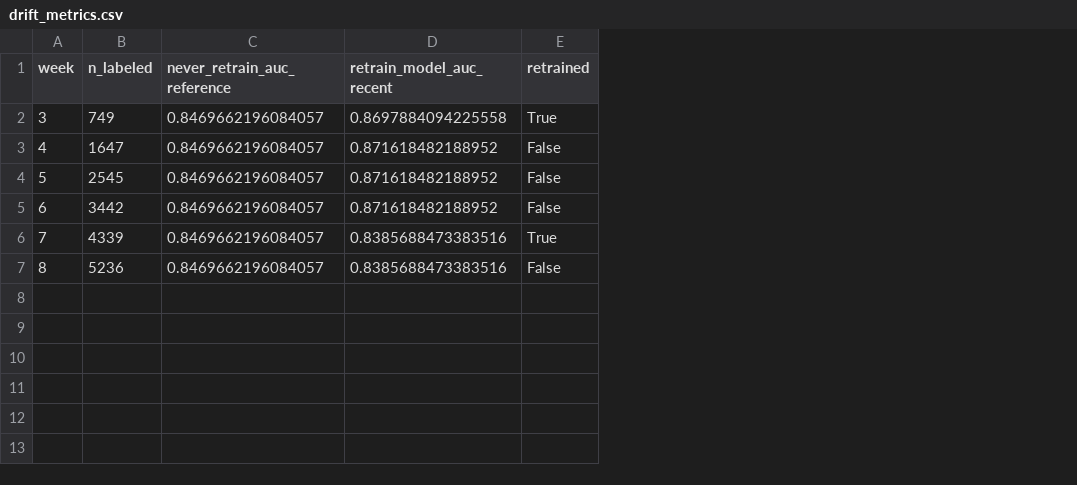
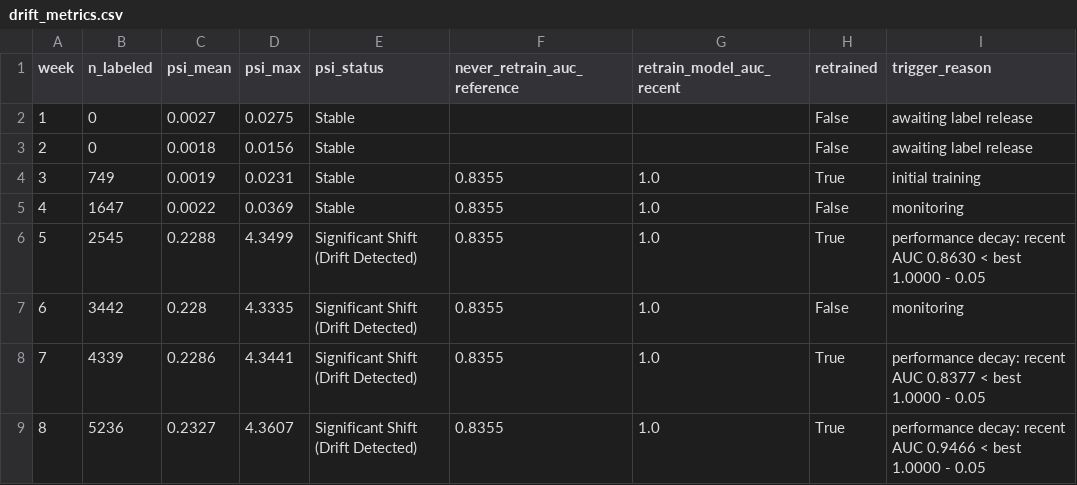
Before and after one commit to Manwelws/Final-Project, a CSV file: data/drift/drift_metrics.csv, drawn as a sheet; removed rows and columns are numbered as before the commit, all else as after; the diff names each change by its address in the sheet, - before the commit and + after, or states it on an @@ line.

Commit message:
feat(simulator): ADR 0001 production model integration, PSI drift monitoring, and exponential sample decay (#7)
- Replace SimpleLogisticRegression in simulate_retraining.py with serialized production candidate model
- Add Unsupervised Data Drift Monitor calculating Population Stability Index (PSI) on incoming weekly batches
- Implement Exponential Sample Decay (0.85 ** weeks_old) weighting on historical data during retraining
- Retain 2-week label delay and performance decay triggers under week 5-8 covariate & concept drift
- Update data/drift/drift_metrics.csv and retraining metrics artifacts
- Add tests for PSI drift detection, sample weighting, and simulator outputs

```diff
--- a/data/drift/drift_metrics.csv
+++ b/data/drift/drift_metrics.csv
+column C (psi_mean), rows 4-5: 0.0019 | 0.0022; rows 7-8: 0.228 | 0.2286
+column D (psi_max), rows 4-5: 0.0231 | 0.0369; rows 7-8: 4.3335 | 4.3441
+column E (psi_status), rows 4-5: Stable | Stable; rows 7-8: Significant Shift (Drift Detected) | Significant Shift (Drift Detected)
+column I (trigger_reason), rows 4-5: initial training | monitoring; rows 7-8: monitoring | performance decay: recent AUC 0.8377 < best 1.0000 - 0.05
+row 2: 1 | 0 | 0.0027 | 0.0275 | Stable |  |  | False | awaiting label release
+row 3: 2 | 0 | 0.0018 | 0.0156 | Stable |  |  | False | awaiting label release
-F4:F5 (never_retrain_auc_reference): 0.8469662196084057
+F4:F5 (never_retrain_auc_reference): 0.8355
-G4 (retrain_model_auc_recent): 0.8697884094225558
+G4 (retrain_model_auc_recent): 1.0
-G5 (retrain_model_auc_recent): 0.871618482188952
+G5 (retrain_model_auc_recent): 1.0
-row 4: 5 | 2545 | 0.8469662196084057 | 0.871618482188952 | False
+row 6: 5 | 2545 | 0.2288 | 4.3499 | Significant Shift (Drift Detected) | 0.8355 | 1.0 | True | performance decay: recent AUC 0.8630 < best 1.0000 - 0.05
-F7:F8 (never_retrain_auc_reference): 0.8469662196084057
+F7:F8 (never_retrain_auc_reference): 0.8355
-G7 (retrain_model_auc_recent): 0.871618482188952
+G7 (retrain_model_auc_recent): 1.0
-G8 (retrain_model_auc_recent): 0.8385688473383516
+G8 (retrain_model_auc_recent): 1.0
-row 7: 8 | 5236 | 0.8469662196084057 | 0.8385688473383516 | False
+row 9: 8 | 5236 | 0.2327 | 4.3607 | Significant Shift (Drift Detected) | 0.8355 | 1.0 | True | performance decay: recent AUC 0.9466 < best 1.0000 - 0.05
```
Also changed, not shown: 10 other files.
